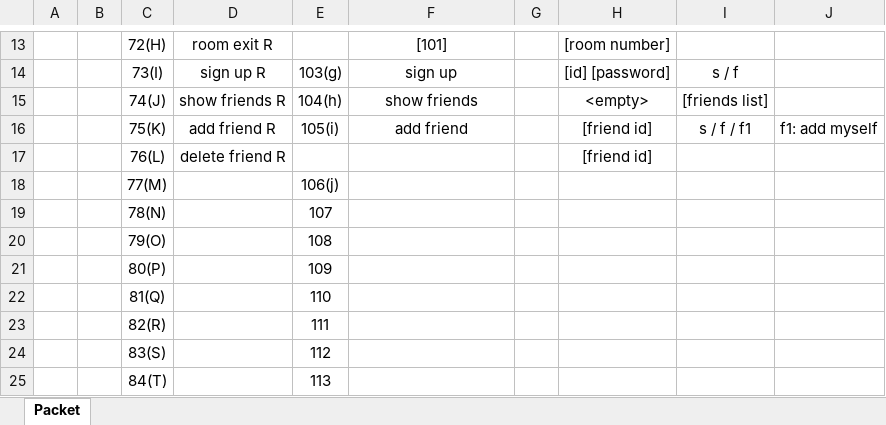
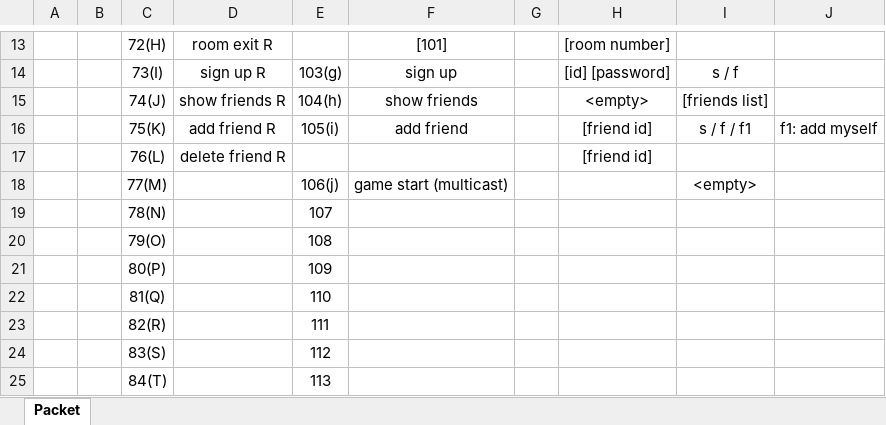
Before and after one commit to Ilumia/TheVampire_server, an Excel workbook: message model.xlsx, sheet Packet, drawn as a sheet; only a part is shown, gaps mark what is left out; values as stored, in another font and other column widths than the file's, no borders; the diff names each change by its address in the sheet, - before the commit and + after, or states it on an @@ line.

Commit message:
Add timer for each room, Add gameStart (message model, logic)

```diff
--- a/message model.xlsx (sheet Packet)
+++ b/message model.xlsx (sheet Packet)
-F18: (empty)
+F18: game start (multicast)
-I18: (empty)
+I18: <empty>
```
Also changed, not shown: 2 other files.
